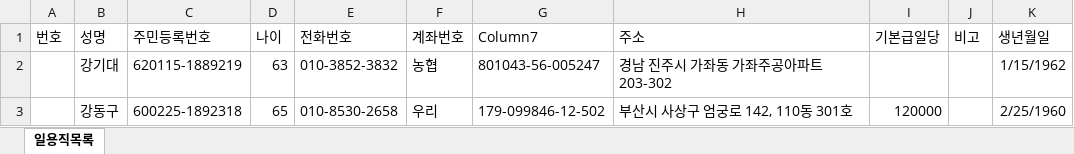
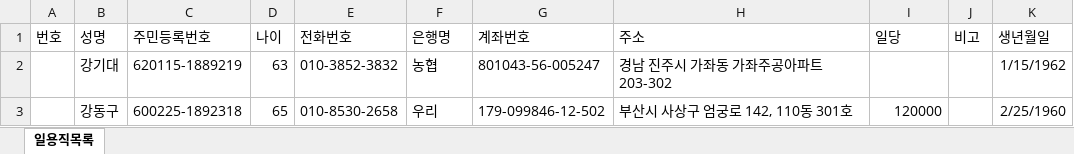
Before and after one commit to Dydiddl/DLM, an Excel workbook: data/excel/DayLabolList.xlsx, sheet 일용직목록, drawn as a sheet; only a part is shown; values as stored, in another font and other column widths than the file's, no borders; table styles not drawn; the diff names each change by its address in the sheet, - before the commit and + after, or states it on an @@ line.

```diff
--- a/data/excel/DayLabolList.xlsx (sheet 일용직목록)
+++ b/data/excel/DayLabolList.xlsx (sheet 일용직목록)
-F1: 계좌번호
+F1: 은행명
-G1: Column7
+G1: 계좌번호
-I1: 기본급일당
+I1: 일당
```
Also changed, not shown: 1 other file.
